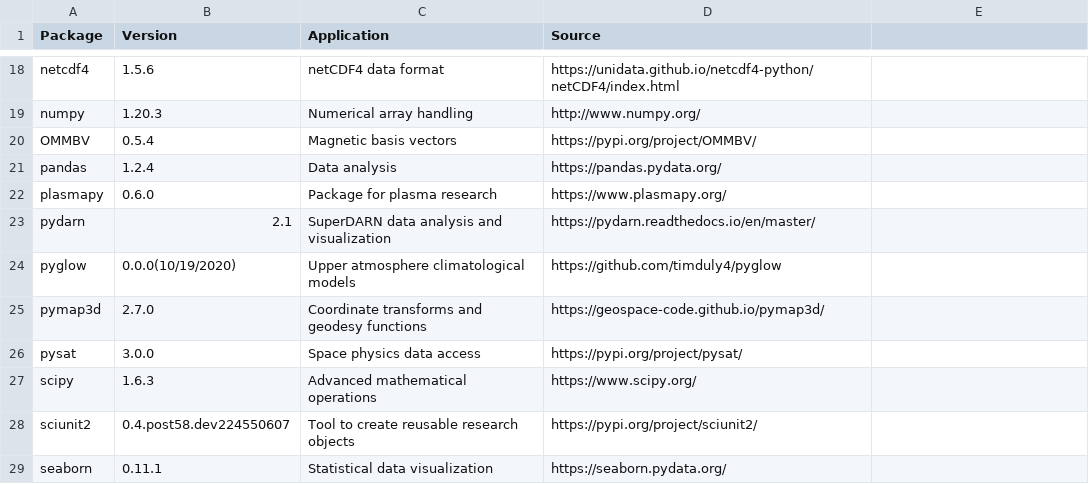
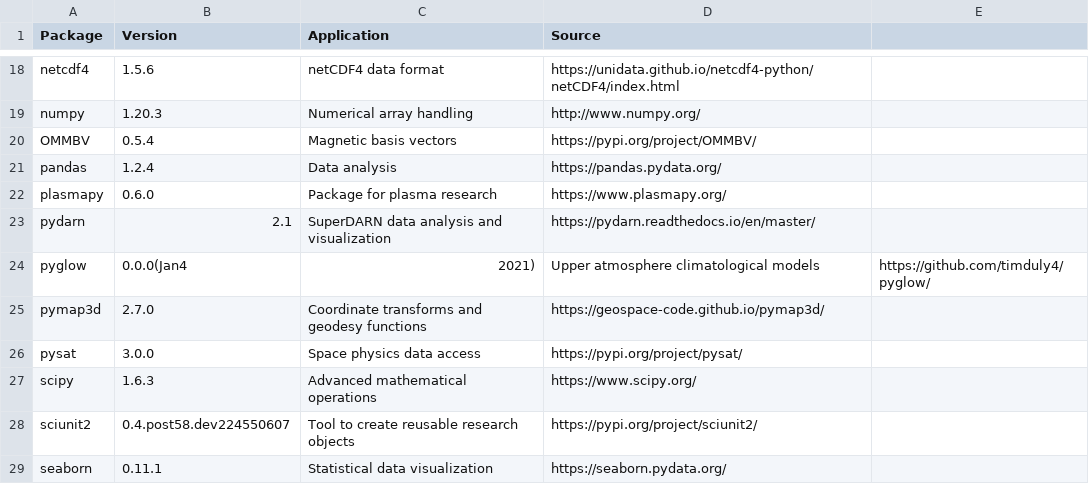
Before and after one commit to EarthCubeInGeo/resen-core, a CSV file: docs/packages/py38_list.csv, drawn as a sheet; only a part is shown, gaps mark what is left out.

Commit message:
Updating pyglow version, which is not a number but the date of the latest master branch commit.

```diff
--- a/docs/packages/py38_list.csv
+++ b/docs/packages/py38_list.csv
@@ -23,3 +23,3 @@ plasmapy,0.6.0,Package for plasma research,https://www.plasmapy.org/
 pydarn,2.1,SuperDARN data analysis and visualization,https://pydarn.readthedocs.io/en/master/
-pyglow,0.0.0(10/19/2020),Upper atmosphere climatological models,https://github.com/timduly4/pyglow
+pyglow,0.0.0(Jan4,2021),Upper atmosphere climatological models,https://github.com/timduly4/pyglow/
 pymap3d,2.7.0,Coordinate transforms and geodesy functions,https://geospace-code.github.io/pymap3d/
```
